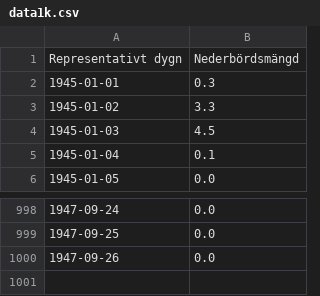
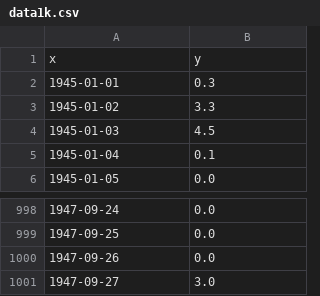
Before and after one commit to a18jonpe/BachelorDegreeProjectIT2021, a CSV file: Dataset CSV/data1k.csv, drawn as a sheet; only a part is shown, gaps mark what is left out.

Commit message:
Updated datasets
Now correct amount of datapoints and axis names are x and y to make conversion easier

```diff
--- a/Dataset CSV/data1k.csv
+++ b/Dataset CSV/data1k.csv
@@ -1,2 +1,2 @@
-Representativt dygn;Nederbördsmängd
+x;y
 1945-01-01;0.3
@@ -1000 +1000,2 @@
 1947-09-26;0.0
+1947-09-27;3.0
```
Also changed, not shown: Dataset CSV/data5k.csv, 3 other files.
